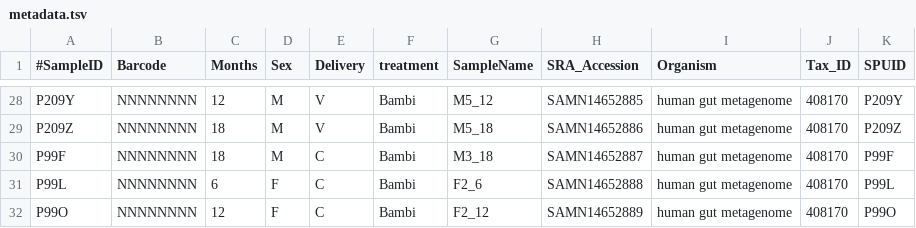
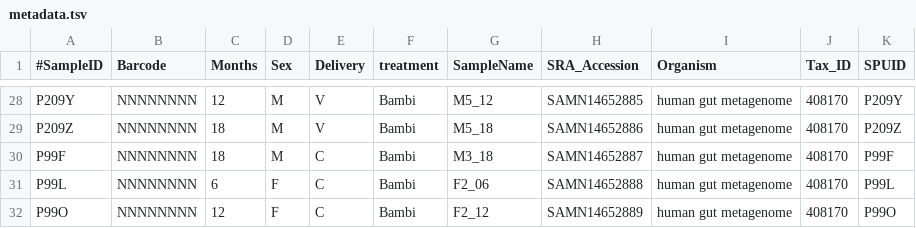
Before and after one commit to quadram-institute-bioscience/bambi-its, a TSV file: data/metadata.tsv, drawn as a sheet; only a part is shown, gaps mark what is left out; the diff covers the shown part only.

```diff
--- a/data/metadata.tsv
+++ b/data/metadata.tsv
@@ -30,3 +30,3 @@ P209Z	NNNNNNNN	18	M	V	Bambi	M5_18	SAMN14652886	human gut metagenome	408170	P209Z
 P99F	NNNNNNNN	18	M	C	Bambi	M3_18	SAMN14652887	human gut metagenome	408170	P99F
-P99L	NNNNNNNN	6	F	C	Bambi	F2_6	SAMN14652888	human gut metagenome	408170	P99L
+P99L	NNNNNNNN	6	F	C	Bambi	F2_06	SAMN14652888	human gut metagenome	408170	P99L
 P99O	NNNNNNNN	12	F	C	Bambi	F2_12	SAMN14652889	human gut metagenome	408170	P99O
```
Also changed, not shown: 9 edited cells elsewhere in this file, data/feature-table.tsv, data/feature-table/raw_table_asv.tsv, 4 other files.
